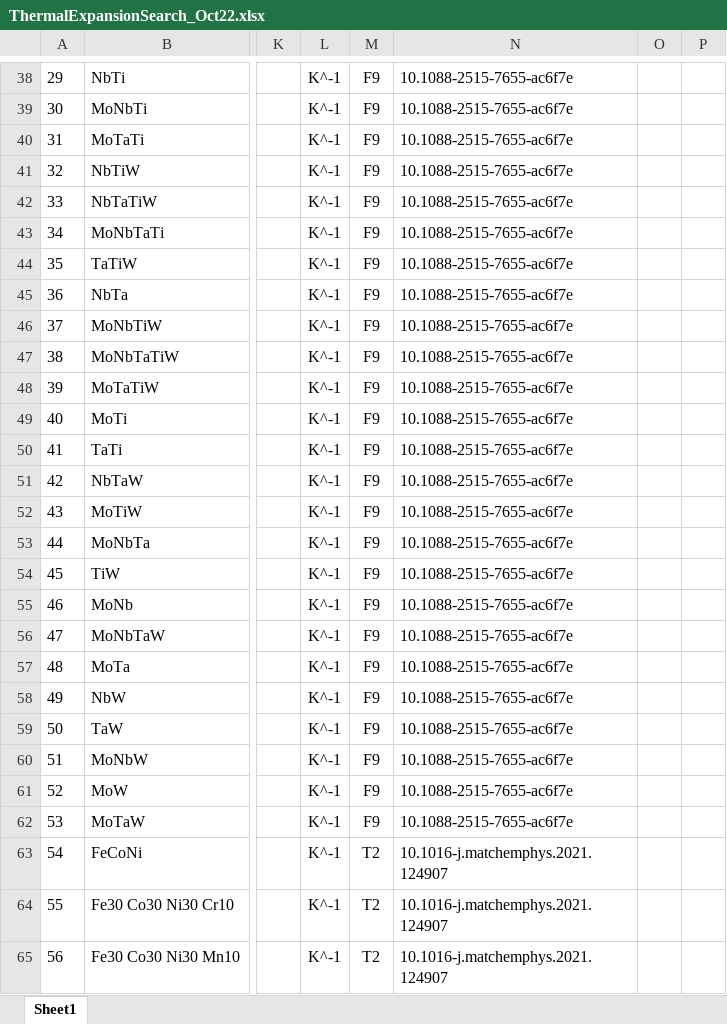
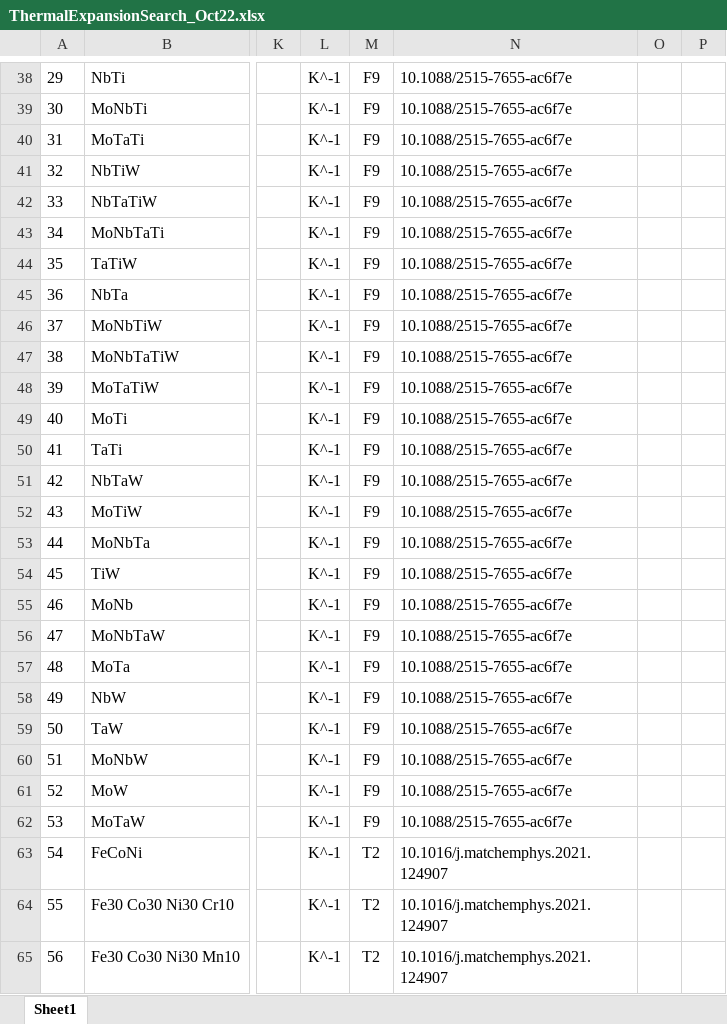
Before and after one commit to amkrajewski/ULTERA-contribute-amkrajewski, an Excel workbook: ThermalExpansionSearch_Oct22.xlsx, sheet Sheet1, drawn as a sheet; only a part is shown, gaps mark what is left out; values as stored, in another font and other column widths than the file's, no borders; the diff covers the shown part only; the diff names each change by its address in the sheet, - before the commit and + after, or states it on an @@ line.

```diff
--- a/ThermalExpansionSearch_Oct22.xlsx (sheet Sheet1)
+++ b/ThermalExpansionSearch_Oct22.xlsx (sheet Sheet1)
-N38:N62: 10.1088-2515-7655-ac6f7e
+N38:N62: 10.1088/2515-7655-ac6f7e
-N63:N65: 10.1016-j.matchemphys.2021.124907
+N63:N65: 10.1016/j.matchemphys.2021.124907
```
Also changed, not shown: 72 edited cells elsewhere in this sheet.
